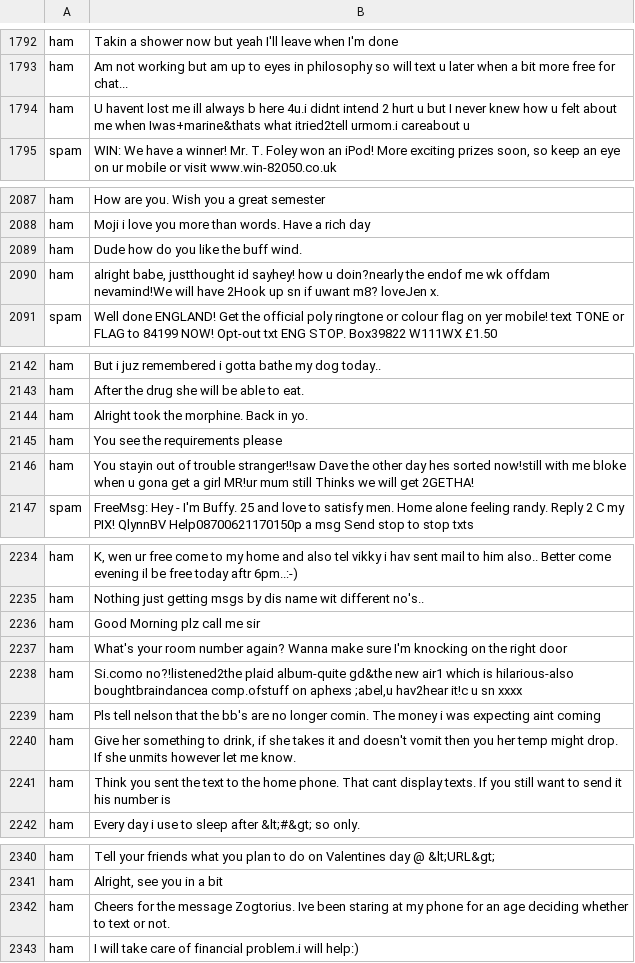
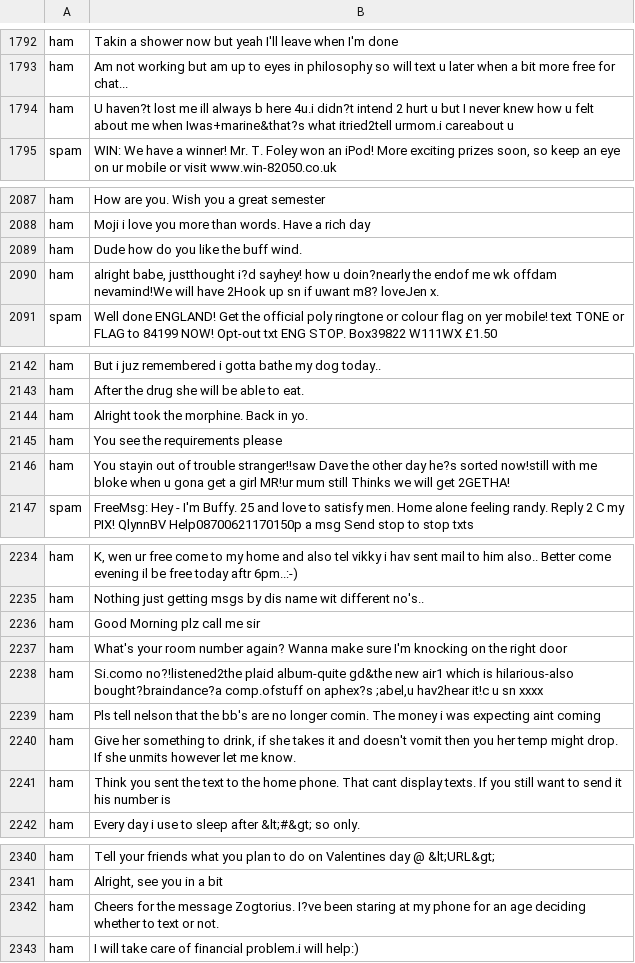
Before and after one commit to amrutagawade35-bit/Project, a CSV file: spam.csv, drawn as a sheet; only a part is shown, gaps mark what is left out; the diff covers the shown part only; the diff names each change by its address in the sheet, - before the commit and + after, or states it on an @@ line.

```diff
--- a/spam.csv
+++ b/spam.csv
-B1794: U havent lost me ill always b here 4u.i didnt intend 2 hurt u but I never knew how u felt about me when Iwas+marine&thats what itried2tell…
+B1794: U haven?t lost me ill always b here 4u.i didn?t intend 2 hurt u but I never knew how u felt about me when Iwas+marine&that?s what itried2tell…
-B2090: …babe, justthought id sayhey! how…
+B2090: …babe, justthought i?d sayhey! how…
-B2146: …other day hes sorted now!still…
+B2146: …other day he?s sorted now!still…
-B2238: …is hilarious-also boughtbraindancea comp.ofstuff on aphexs ;abel,u hav2hear…
+B2238: …is hilarious-also bought?braindance?a comp.ofstuff on aphex?s ;abel,u hav2hear…
-B2342: …message Zogtorius. Ive been staring…
+B2342: …message Zogtorius. I?ve been staring…
```
Also changed, not shown: 31 edited cells elsewhere in this file, 6 other files.
